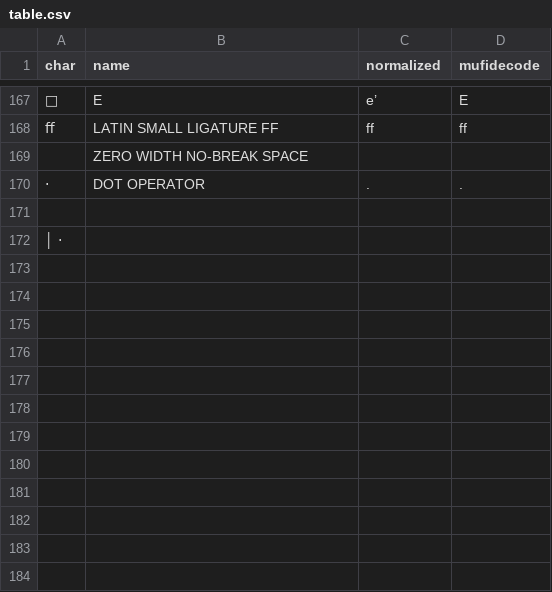
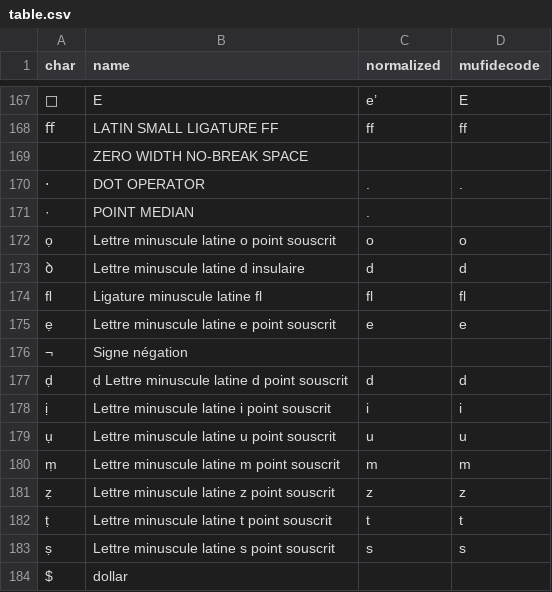
Before and after one commit to HTR-United/cremma-medieval, a CSV file: table.csv, drawn as a sheet; only a part is shown, gaps mark what is left out; the diff names each change by its address in the sheet, - before the commit and + after, or states it on an @@ line.

Commit message:
ajout caractères et régularisation dans la table

```diff
--- a/table.csv
+++ b/table.csv
-row 171: (empty)
+row 171: · | POINT MEDIAN | .
@@ column A (char) renumbered in row 172 @@
-B172 (name): (empty)
+B172 (name): Lettre minuscule latine o point souscrit
-C172 (normalized): (empty)
+C172 (normalized): o
-D172 (mufidecode): (empty)
+D172 (mufidecode): o
+row 173: ꝺ | Lettre minuscule latine d insulaire | d | d
+row 174: ﬂ | Ligature minuscule latine fl | fl | fl
+row 175: ẹ | Lettre minuscule latine e point souscrit | e | e
+row 176: ¬ | Signe négation
+row 177: ḍ | ḍ Lettre minuscule latine d point souscrit | d | d
+row 178: ị | Lettre minuscule latine i point souscrit | i | i
+row 179: ụ | Lettre minuscule latine u point souscrit | u | u
+row 180: ṃ | Lettre minuscule latine m point souscrit | m | m
+row 181: ẓ | Lettre minuscule latine z point souscrit | z | z
+row 182: ṭ | Lettre minuscule latine t point souscrit | t | t
+row 183: ṣ | Lettre minuscule latine s point souscrit | s | s
+row 184: $ | dollar
```
Also changed, not shown: 1 other file.
